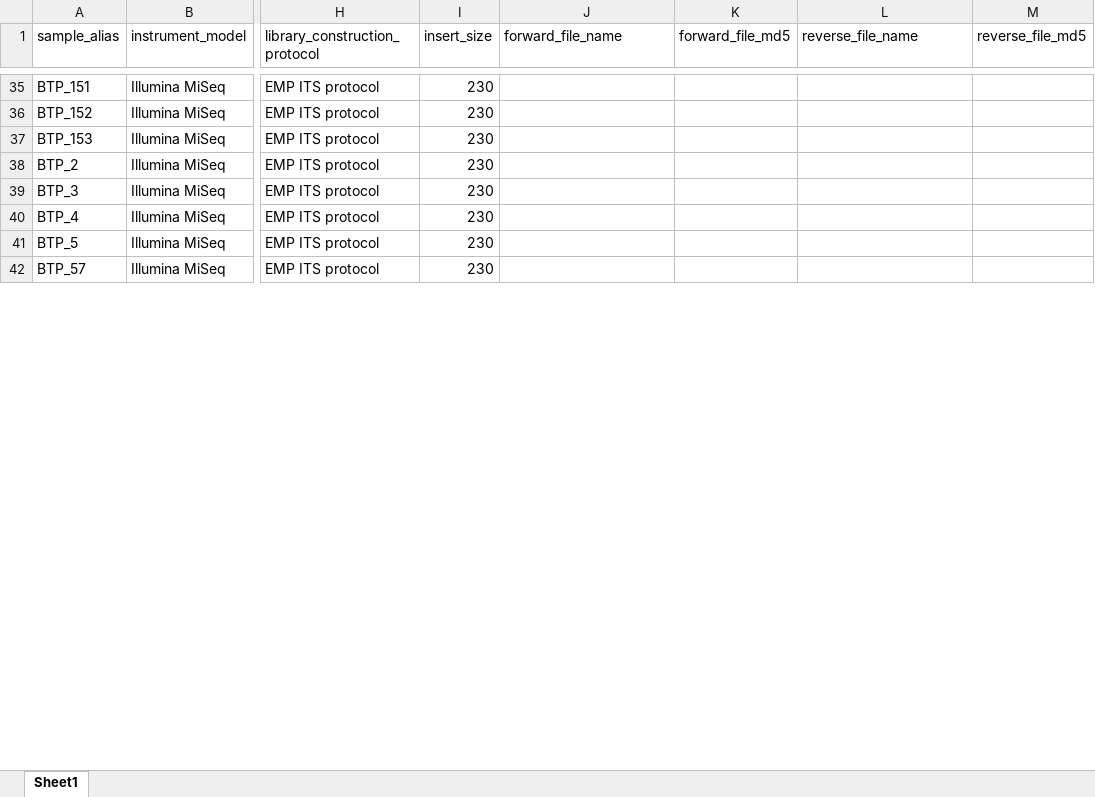
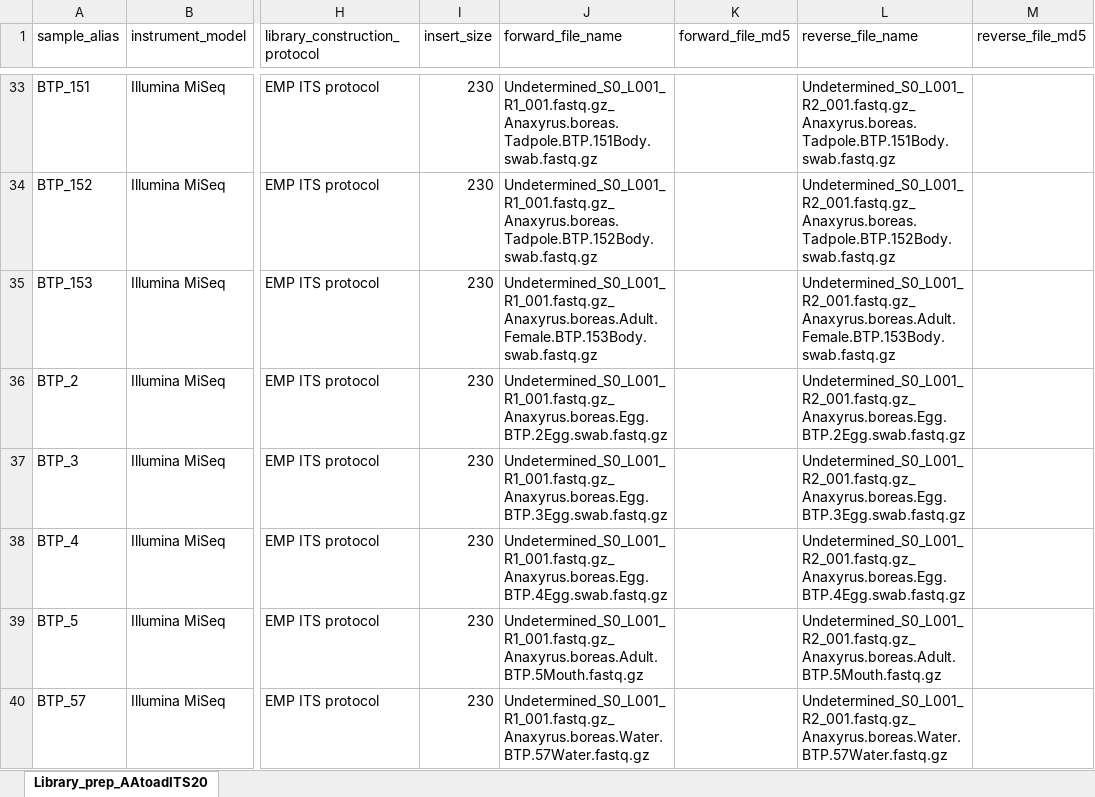
Before and after one commit to aalexiev/FungalDevData, an Excel workbook: 00_SeqProcessing/Library_prep_AAtoadITS20.xlsx, sheet Library_prep_AAtoadITS20, drawn as a sheet; only a part is shown, gaps mark what is left out; values as stored, in another font and other column widths than the file's, no borders; addresses are those after the commit; the diff covers the shown part only; the diff names each change by its address in the sheet, - before the commit and + after, or states it on an @@ line.

```diff
--- a/00_SeqProcessing/Library_prep_AAtoadITS20.xlsx (sheet Library_prep_AAtoadITS20)
+++ b/00_SeqProcessing/Library_prep_AAtoadITS20.xlsx (sheet Library_prep_AAtoadITS20)
-sheet tab: Sheet1
+sheet tab: Library_prep_AAtoadITS20
-J33 (forward_file_name): (empty)
+J33 (forward_file_name): Undetermined_S0_L001_R1_001.fastq.gz_Anaxyrus.boreas.Tadpole.BTP.151Body.swab.fastq.gz
-L33 (reverse_file_name): (empty)
+L33 (reverse_file_name): Undetermined_S0_L001_R2_001.fastq.gz_Anaxyrus.boreas.Tadpole.BTP.151Body.swab.fastq.gz
-J34 (forward_file_name): (empty)
+J34 (forward_file_name): Undetermined_S0_L001_R1_001.fastq.gz_Anaxyrus.boreas.Tadpole.BTP.152Body.swab.fastq.gz
-L34 (reverse_file_name): (empty)
+L34 (reverse_file_name): Undetermined_S0_L001_R2_001.fastq.gz_Anaxyrus.boreas.Tadpole.BTP.152Body.swab.fastq.gz
-J35 (forward_file_name): (empty)
+J35 (forward_file_name): Undetermined_S0_L001_R1_001.fastq.gz_Anaxyrus.boreas.Adult.Female.BTP.153Body.swab.fastq.gz
-L35 (reverse_file_name): (empty)
+L35 (reverse_file_name): Undetermined_S0_L001_R2_001.fastq.gz_Anaxyrus.boreas.Adult.Female.BTP.153Body.swab.fastq.gz
-J36 (forward_file_name): (empty)
+J36 (forward_file_name): Undetermined_S0_L001_R1_001.fastq.gz_Anaxyrus.boreas.Egg.BTP.2Egg.swab.fastq.gz
-L36 (reverse_file_name): (empty)
+L36 (reverse_file_name): Undetermined_S0_L001_R2_001.fastq.gz_Anaxyrus.boreas.Egg.BTP.2Egg.swab.fastq.gz
-J37 (forward_file_name): (empty)
+J37 (forward_file_name): Undetermined_S0_L001_R1_001.fastq.gz_Anaxyrus.boreas.Egg.BTP.3Egg.swab.fastq.gz
-L37 (reverse_file_name): (empty)
+L37 (reverse_file_name): Undetermined_S0_L001_R2_001.fastq.gz_Anaxyrus.boreas.Egg.BTP.3Egg.swab.fastq.gz
-J38 (forward_file_name): (empty)
+J38 (forward_file_name): Undetermined_S0_L001_R1_001.fastq.gz_Anaxyrus.boreas.Egg.BTP.4Egg.swab.fastq.gz
-L38 (reverse_file_name): (empty)
+L38 (reverse_file_name): Undetermined_S0_L001_R2_001.fastq.gz_Anaxyrus.boreas.Egg.BTP.4Egg.swab.fastq.gz
-J39 (forward_file_name): (empty)
+J39 (forward_file_name): Undetermined_S0_L001_R1_001.fastq.gz_Anaxyrus.boreas.Adult.BTP.5Mouth.fastq.gz
-L39 (reverse_file_name): (empty)
+L39 (reverse_file_name): Undetermined_S0_L001_R2_001.fastq.gz_Anaxyrus.boreas.Adult.BTP.5Mouth.fastq.gz
-J40 (forward_file_name): (empty)
+J40 (forward_file_name): Undetermined_S0_L001_R1_001.fastq.gz_Anaxyrus.boreas.Water.BTP.57Water.fastq.gz
-L40 (reverse_file_name): (empty)
+L40 (reverse_file_name): Undetermined_S0_L001_R2_001.fastq.gz_Anaxyrus.boreas.Water.BTP.57Water.fastq.gz
```
Also changed, not shown: 18 removed rows and 504 edited cells elsewhere in this sheet, 00_SeqProcessing/AA_toadITS_20_metadata.xlsx, 02_PublishedAnalysis/02_hypothesisbasedanalsysis/FungalOTUs_ANCOM.xlsx, 4 other files.
